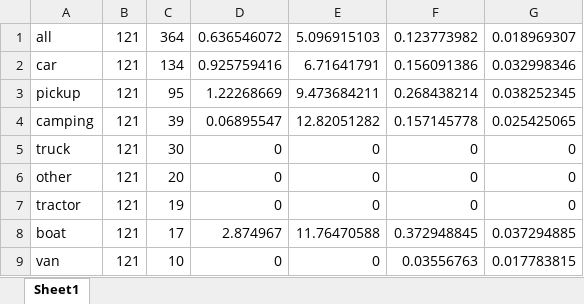
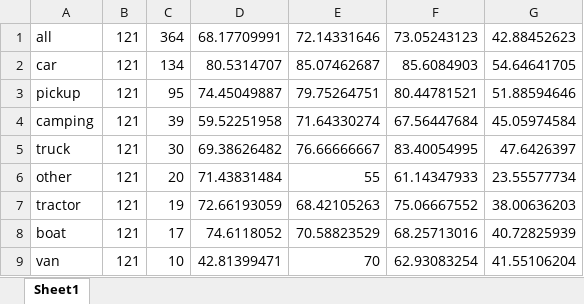
Before and after one commit to Nileshmaharjan/multimodal_vehicle_detection, an Excel workbook: hello.xlsx, sheet Sheet1, drawn as a sheet; values as stored, in another font and other column widths than the file's, no borders; the diff names each change by its address in the sheet, - before the commit and + after, or states it on an @@ line.

```diff
--- a/hello.xlsx (sheet Sheet1)
+++ b/hello.xlsx (sheet Sheet1)
-D1: 0.636546072
+D1: 68.17709991
-E1: 5.096915103
+E1: 72.14331646
-F1: 0.123773982
+F1: 73.05243123
-G1: 0.018969307
+G1: 42.88452623
-D2: 0.925759416
+D2: 80.5314707
-E2: 6.71641791
+E2: 85.07462687
-F2: 0.156091386
+F2: 85.6084903
-G2: 0.032998346
+G2: 54.64641705
-D3: 1.22268669
+D3: 74.45049887
-E3: 9.473684211
+E3: 79.75264751
-F3: 0.268438214
+F3: 80.44781521
-G3: 0.038252345
+G3: 51.88594646
-D4: 0.06895547
+D4: 59.52251958
-E4: 12.82051282
+E4: 71.64330274
-F4: 0.157145778
+F4: 67.56447684
-G4: 0.025425065
+G4: 45.05974584
-D5: 0
+D5: 69.38626482
-E5: 0
+E5: 76.66666667
-F5: 0
+F5: 83.40054995
-G5: 0
+G5: 47.6426397
-D6: 0
+D6: 71.43831484
-E6: 0
+E6: 55
-F6: 0
+F6: 61.14347933
-G6: 0
+G6: 23.55577734
-D7: 0
+D7: 72.66193059
-E7: 0
+E7: 68.42105263
-F7: 0
+F7: 75.06667552
-G7: 0
+G7: 38.00636203
-D8: 2.874967
+D8: 74.6118052
-E8: 11.76470588
+E8: 70.58823529
-F8: 0.372948845
+F8: 68.25713016
-G8: 0.037294885
+G8: 40.72825939
-D9: 0
+D9: 42.81399471
-E9: 0
+E9: 70
-F9: 0.03556763
+F9: 62.93083254
-G9: 0.017783815
+G9: 41.55106204
```
Also changed, not shown: 5 other files.
